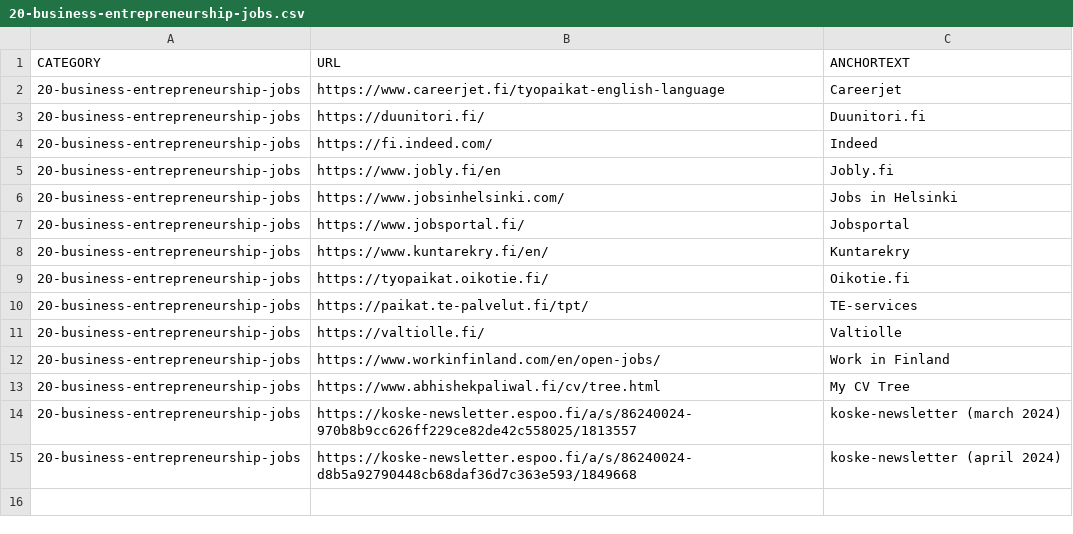
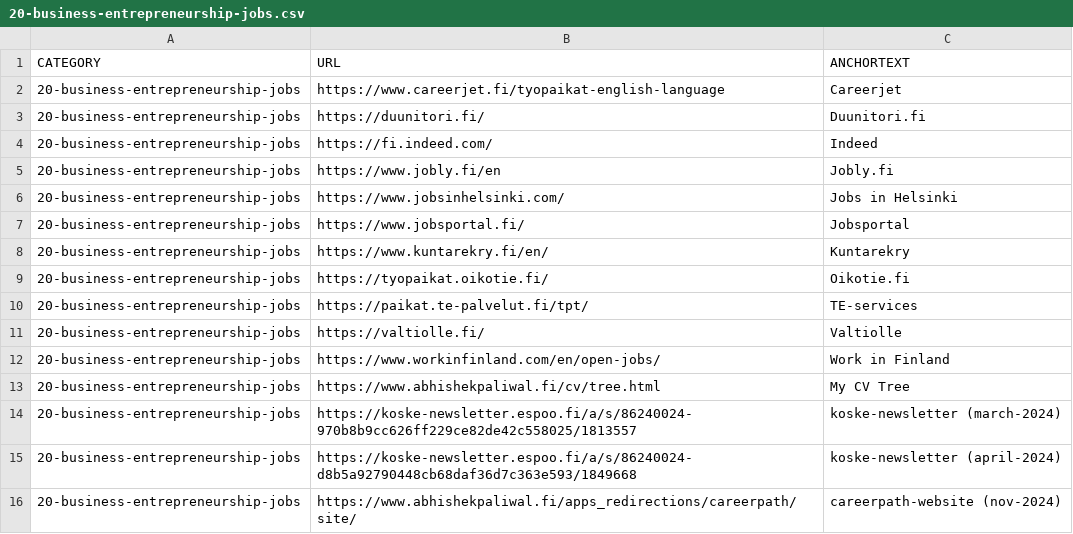
Before and after one commit to abhishek-paliwal/PROJECTS-REACTJS, a CSV file: app01-homepage/src/data/data_in/20-business-entrepreneurship-jobs.csv, drawn as a sheet.

```diff
--- a/app01-homepage/src/data/data_in/20-business-entrepreneurship-jobs.csv
+++ b/app01-homepage/src/data/data_in/20-business-entrepreneurship-jobs.csv
@@ -13,3 +13,4 @@ CATEGORY;URL;ANCHORTEXT
 20-business-entrepreneurship-jobs;https://www.abhishekpaliwal.fi/cv/tree.html;My CV Tree
-20-business-entrepreneurship-jobs;https://koske-newsletter.espoo.fi/a/s/86240024-970b8b9cc626ff229ce82de42c558025/1813557;koske-newsletter (march 2024)
-20-business-entrepreneurship-jobs;https://koske-newsletter.espoo.fi/a/s/86240024-d8b5a92790448cb68daf36d7c363e593/1849668;koske-newsletter (april 2024)
+20-business-entrepreneurship-jobs;https://koske-newsletter.espoo.fi/a/s/86240024-970b8b9cc626ff229ce82de42c558025/1813557;koske-newsletter (march-2024)
+20-business-entrepreneurship-jobs;https://koske-newsletter.espoo.fi/a/s/86240024-d8b5a92790448cb68daf36d7c363e593/1849668;koske-newsletter (april-2024)
+20-business-entrepreneurship-jobs;https://www.abhishekpaliwal.fi/apps_redirections/careerpath/site/;careerpath-website (nov-2024)
```
Also changed, not shown: app01-homepage/src/data/data_out/combinedCategoryLinksData.csv, 1 other file.
